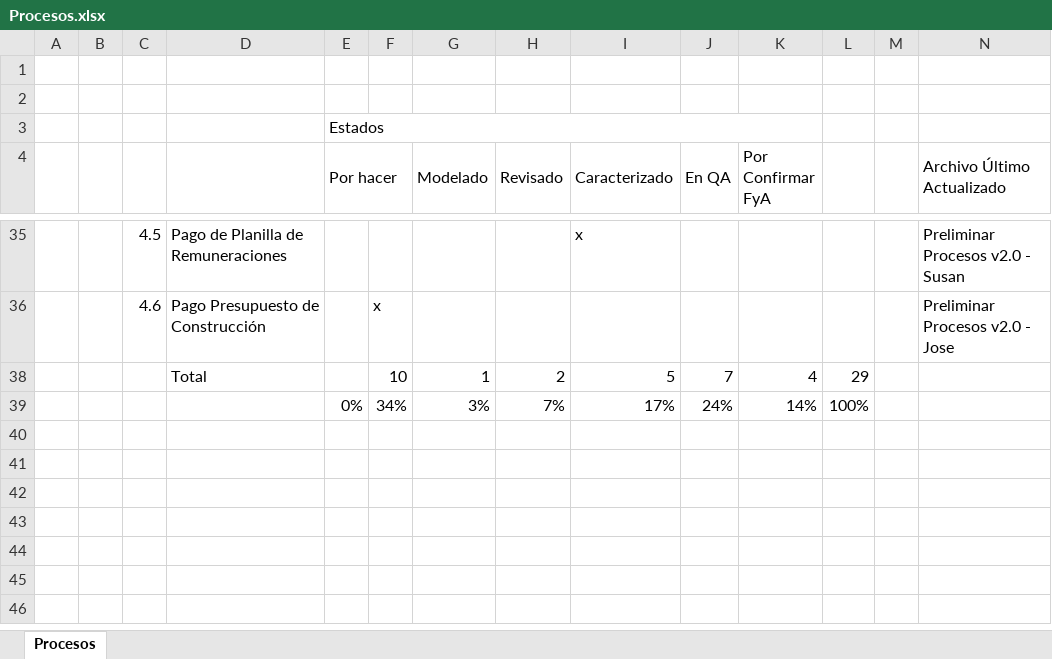
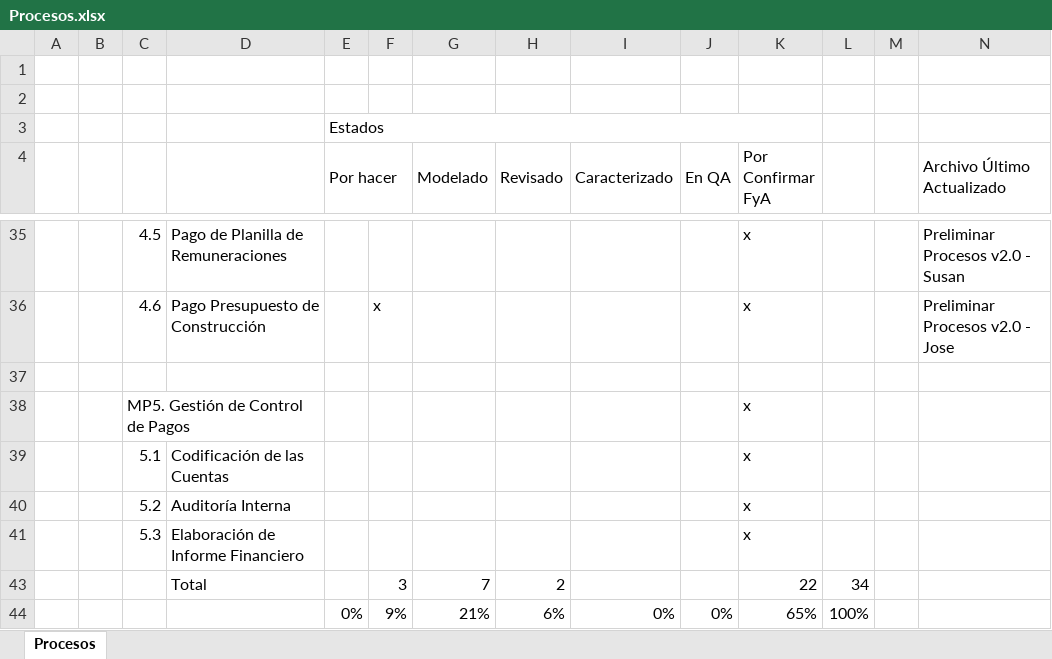
Before and after one commit to cms/proyecto-fya, an Excel workbook: Procesos.xlsx, sheet Procesos, drawn as a sheet; only a part is shown, gaps mark what is left out; values as stored, in another font and other column widths than the file's, no cell formats; removed rows and columns are numbered as before the commit, all else as after; the diff covers the shown part only; the diff names each change by its address in the sheet, - before the commit and + after, or states it on an @@ line.

```diff
--- a/Procesos.xlsx (sheet Procesos)
+++ b/Procesos.xlsx (sheet Procesos)
-I35 (Caracterizado): x
+I35 (Caracterizado): (empty)
-K35:K36 (Por Confirmar FyA): (empty)
+K35:K36 (Por Confirmar FyA): x
-row 37:  |  |  | Total |  | 10 | 1 | 2 | 5 | 7 | 4 | 29
+row 37: (empty)
-row 39:  |  |  |  | 0% | 34% | 3% | 7% | 17% | 24% | 14% | 100%
+row 38:  |  | MP5. Gestión de Control de Pagos |  |  |  |  |  |  |  | x
+row 39:  |  | 5.1 | Codificación de las Cuentas |  |  |  |  |  |  | x
+row 40:  |  | 5.2 | Auditoría Interna |  |  |  |  |  |  | x
+row 41:  |  | 5.3 | Elaboración de Informe Financiero |  |  |  |  |  |  | x
+row 43:  |  |  | Total |  | 3 | 7 | 2 |  |  | 22 | 34
+row 44:  |  |  |  | 0% | 9% | 21% | 6% | 0% | 0% | 65% | 100%
```
Also changed, not shown: 38 edited cells elsewhere in this sheet, cell formats, hidden cells.
